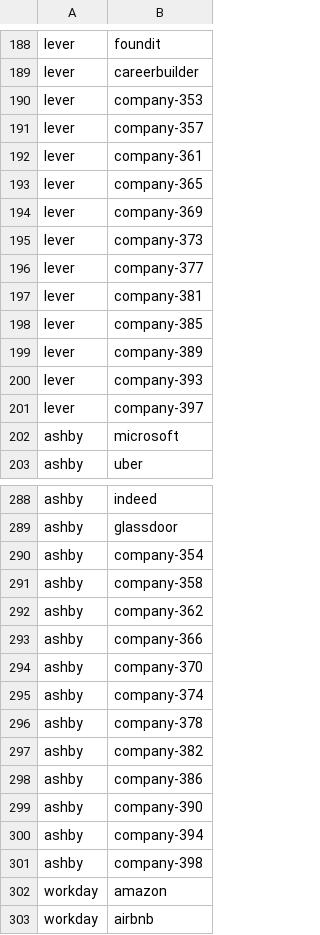
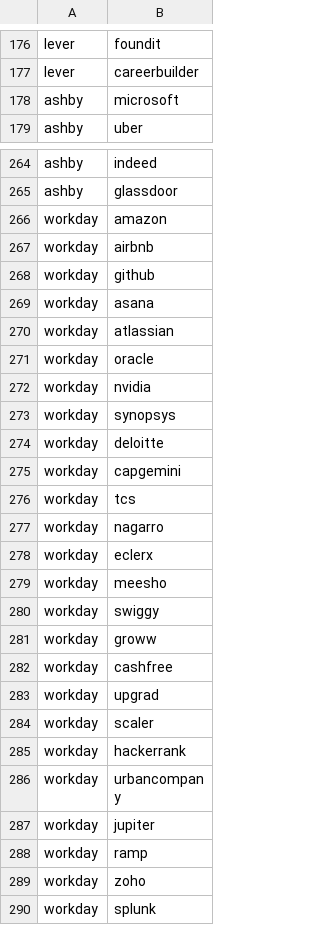
Before and after one commit to Abduldaff/Personal-AI-Agent-Platform, a CSV file: company_boards.csv, drawn as a sheet; only a part is shown, gaps mark what is left out; the shorter side is filled out with more unchanged rows; the diff covers the shown part only.

```diff
--- a/company_boards.csv
+++ b/company_boards.csv
@@ -189,14 +177,2 @@ lever,foundit
 lever,careerbuilder
-lever,company-353
-lever,company-357
-lever,company-361
-lever,company-365
-lever,company-369
-lever,company-373
-lever,company-377
-lever,company-381
-lever,company-385
-lever,company-389
-lever,company-393
-lever,company-397
 ashby,microsoft
@@ -289,14 +265,2 @@ ashby,indeed
 ashby,glassdoor
-ashby,company-354
-ashby,company-358
-ashby,company-362
-ashby,company-366
-ashby,company-370
-ashby,company-374
-ashby,company-378
-ashby,company-382
-ashby,company-386
-ashby,company-390
-ashby,company-394
-ashby,company-398
 workday,amazon
```
Also changed, not shown: 25 removed rows elsewhere in this file, 4 other files.
